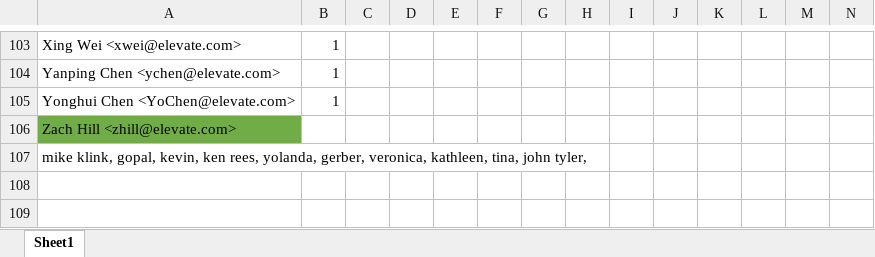
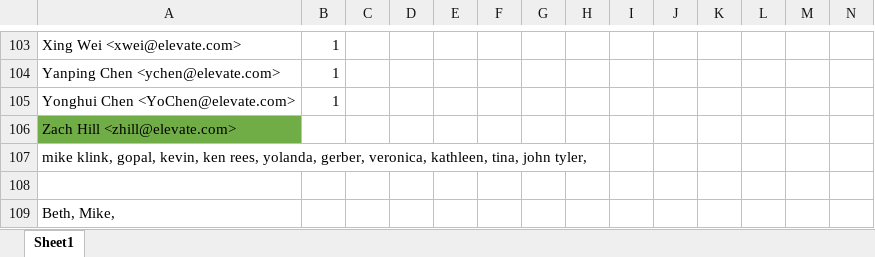
Before and after one commit to jasonseto/Kelburn_Repository, an Excel workbook: Uber/6_Resig/Contacts.xlsx, sheet Sheet1, drawn as a sheet; only a part is shown, gaps mark what is left out; values as stored, in another font and other column widths than the file's, no borders; rows hold the shown columns only; the diff names each change by its address in the sheet, - before the commit and + after, or states it on an @@ line.

```diff
--- a/Uber/6_Resig/Contacts.xlsx (sheet Sheet1)
+++ b/Uber/6_Resig/Contacts.xlsx (sheet Sheet1)
+row 108: (empty)
+row 109: Beth, Mike,
```
Also changed, not shown: 2 other files.
